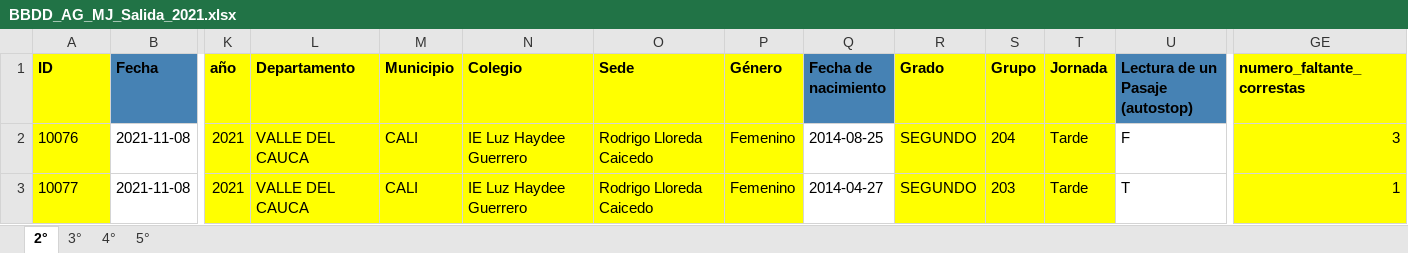
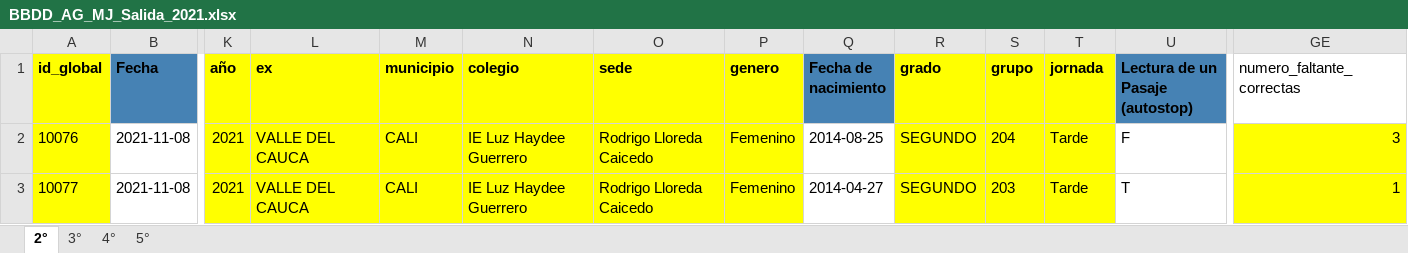
Before and after one commit to dacc93/Proyecto_AulaGlobal, an Excel workbook: Base_organizada/BBDD_AG_MJ/BBDD_AG_MJ_Salida_2021.xlsx, sheet 2°, drawn as a sheet; only a part is shown, gaps mark what is left out; values as stored, in another font and other column widths than the file's, no borders; the diff names each change by its address in the sheet, - before the commit and + after, or states it on an @@ line.

```diff
--- a/Base_organizada/BBDD_AG_MJ/BBDD_AG_MJ_Salida_2021.xlsx (sheet 2°)
+++ b/Base_organizada/BBDD_AG_MJ/BBDD_AG_MJ_Salida_2021.xlsx (sheet 2°)
-A1: ID
+A1: id_global
-L1: Departamento
+L1: ex
-M1: Municipio
+M1: municipio
-N1: Colegio
+N1: colegio
-O1: Sede
+O1: sede
-P1: Género
+P1: genero
-R1: Grado
+R1: grado
-S1: Grupo
+S1: grupo
-T1: Jornada
+T1: jornada
-GE1: numero_faltante_correstas
+GE1: numero_faltante_correctas
@@ GE1 fill: #FFFF00 → none, bold: on → off @@
```
Also changed, not shown: sheet 3°, sheet 4°, sheet 5°, Base_organizada/BBDD_AG_MJ/BBDD_AG_MJ_Entrada_2020.xlsx, Base_organizada/BBDD_AG_MJ/BBDD_AG_MJ_Entrada_2021.xlsx, 1 other file.
